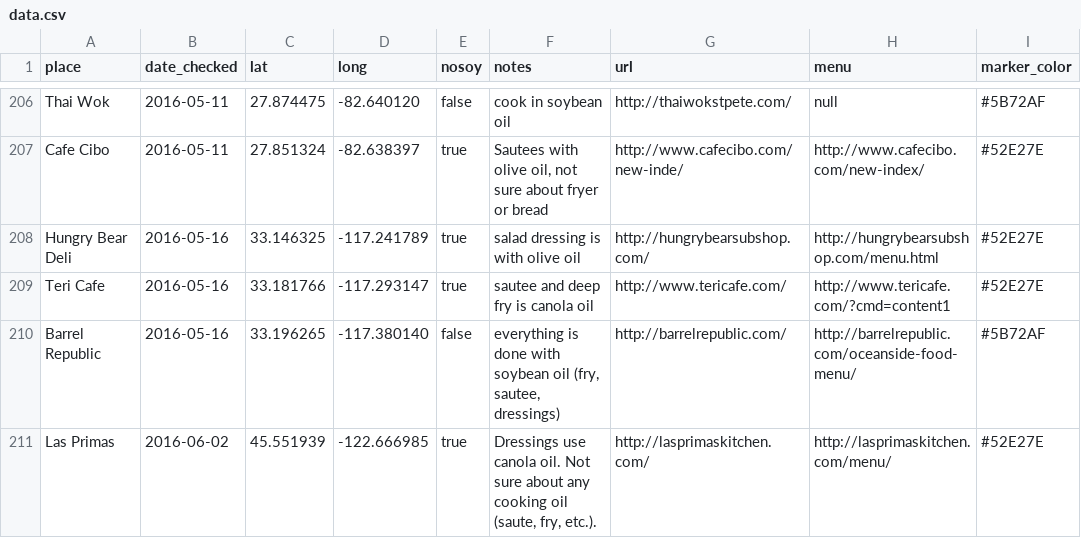
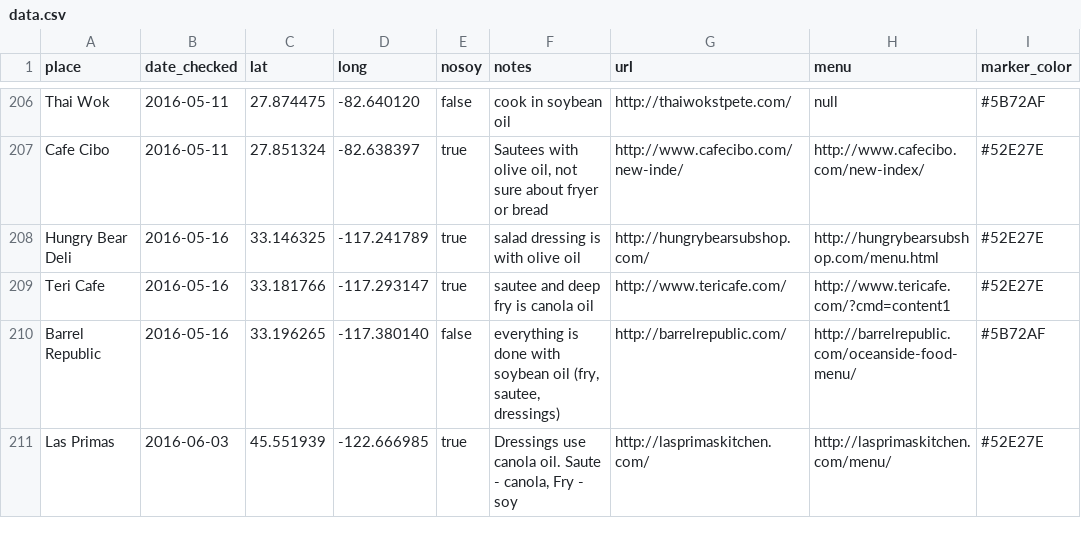
Before and after one commit to sckott/soylocs, a CSV file: data.csv, drawn as a sheet; only a part is shown, gaps mark what is left out; the diff names each change by its address in the sheet, - before the commit and + after, or states it on an @@ line.

```diff
--- a/data.csv
+++ b/data.csv
-B211 (date_checked): 2016-06-02
+B211 (date_checked): 2016-06-03
-F211 (notes): …canola oil. Not sure about any cooking oil (saute, fry, etc.).
+F211 (notes): …canola oil. Saute - canola, Fry - soy
```
Also changed, not shown: 1 other file.
